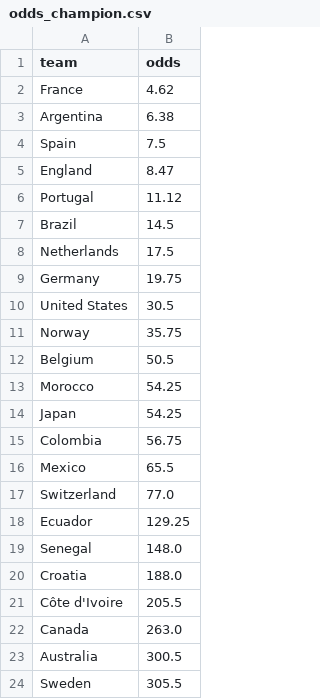
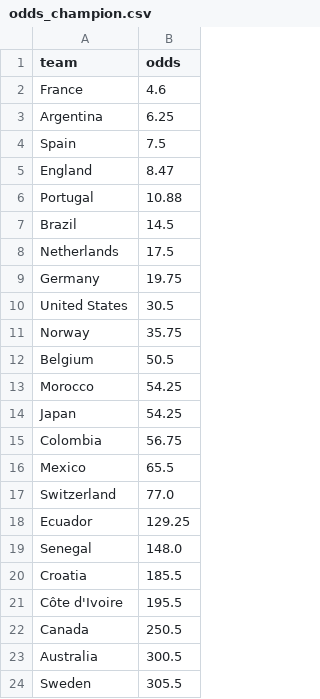
Before and after one commit to pedrohfm/wc2026, a CSV file: data/odds_champion.csv, drawn as a sheet; only a part is shown.

```diff
--- a/data/odds_champion.csv
+++ b/data/odds_champion.csv
@@ -1,7 +1,7 @@
 team,odds
-France,4.62
-Argentina,6.38
+France,4.6
+Argentina,6.25
 Spain,7.5
 England,8.47
-Portugal,11.12
+Portugal,10.88
 Brazil,14.5
@@ -19,5 +19,5 @@ Ecuador,129.25
 Senegal,148.0
-Croatia,188.0
-Côte d'Ivoire,205.5
-Canada,263.0
+Croatia,185.5
+Côte d'Ivoire,195.5
+Canada,250.5
 Australia,300.5
```
Also changed, not shown: data/match_odds.csv, outputs/forecast_2026-06-27.csv, 8 other files.
